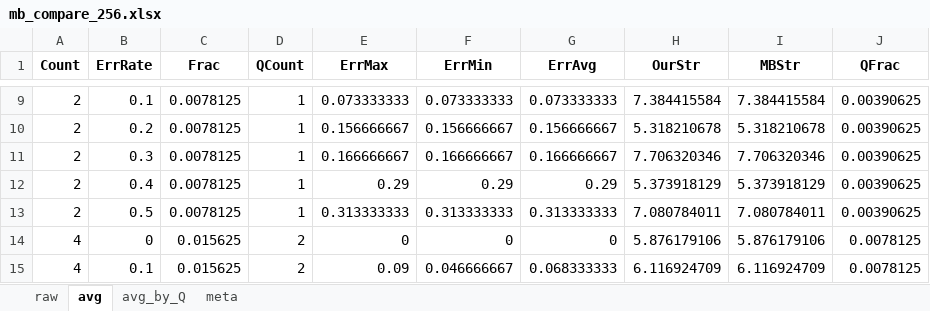
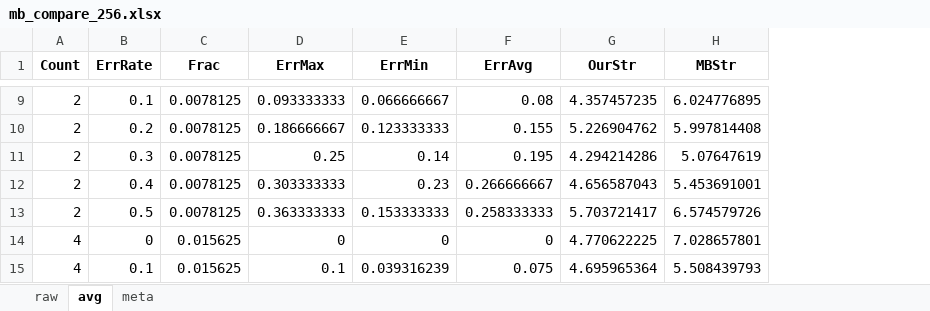
Before and after one commit to bibekmaharjan77/DDP-Under-Predictions, an Excel workbook: mb_compare_256.xlsx, sheet avg, drawn as a sheet; only a part is shown, gaps mark what is left out; values as stored, in another font and other column widths than the file's, no borders; removed rows and columns are numbered as before the commit, all else as after; the diff covers the shown part only; the diff names each change by its address in the sheet, - before the commit and + after, or states it on an @@ line.

```diff
--- a/mb_compare_256.xlsx (sheet avg)
+++ b/mb_compare_256.xlsx (sheet avg)
-sheet tab: avg_by_Q
-column D (QCount), rows 9-15: 1 | 1 | 1 | 1 | 1 | 2 | 2
-column J (QFrac), rows 9-15: 0.00390625 | 0.00390625 | 0.00390625 | 0.00390625 | 0.00390625 | 0.0078125 | 0.0078125
-D9 (ErrMax): 0.073333333
+D9 (ErrMax): 0.093333333
-E9 (ErrMin): 0.073333333
+E9 (ErrMin): 0.066666667
-F9 (ErrAvg): 0.073333333
+F9 (ErrAvg): 0.08
-G9 (OurStr): 7.384415584
+G9 (OurStr): 4.357457235
-H9 (MBStr): 7.384415584
+H9 (MBStr): 6.024776895
-D10 (ErrMax): 0.156666667
+D10 (ErrMax): 0.186666667
-E10 (ErrMin): 0.156666667
+E10 (ErrMin): 0.123333333
-F10 (ErrAvg): 0.156666667
+F10 (ErrAvg): 0.155
-G10 (OurStr): 5.318210678
+G10 (OurStr): 5.226904762
-H10 (MBStr): 5.318210678
+H10 (MBStr): 5.997814408
-D11 (ErrMax): 0.166666667
+D11 (ErrMax): 0.25
-E11 (ErrMin): 0.166666667
+E11 (ErrMin): 0.14
-F11 (ErrAvg): 0.166666667
+F11 (ErrAvg): 0.195
-G11 (OurStr): 7.706320346
+G11 (OurStr): 4.294214286
-H11 (MBStr): 7.706320346
+H11 (MBStr): 5.07647619
-D12 (ErrMax): 0.29
+D12 (ErrMax): 0.303333333
-E12 (ErrMin): 0.29
+E12 (ErrMin): 0.23
-F12 (ErrAvg): 0.29
+F12 (ErrAvg): 0.266666667
-G12 (OurStr): 5.373918129
+G12 (OurStr): 4.656587043
-H12 (MBStr): 5.373918129
+H12 (MBStr): 5.453691001
-D13 (ErrMax): 0.313333333
+D13 (ErrMax): 0.363333333
-E13 (ErrMin): 0.313333333
+E13 (ErrMin): 0.153333333
-F13 (ErrAvg): 0.313333333
+F13 (ErrAvg): 0.258333333
-G13 (OurStr): 7.080784011
+G13 (OurStr): 5.703721417
-H13 (MBStr): 7.080784011
+H13 (MBStr): 6.574579726
-G14 (OurStr): 5.876179106
+G14 (OurStr): 4.770622225
-H14 (MBStr): 5.876179106
+H14 (MBStr): 7.028657801
-D15 (ErrMax): 0.09
+D15 (ErrMax): 0.1
-E15 (ErrMin): 0.046666667
+E15 (ErrMin): 0.039316239
-F15 (ErrAvg): 0.068333333
+F15 (ErrAvg): 0.075
-G15 (OurStr): 6.116924709
+G15 (OurStr): 4.695965364
-H15 (MBStr): 6.116924709
+H15 (MBStr): 5.508439793
```
Also changed, not shown: 170 edited cells elsewhere in this sheet, sheet raw, sheet meta, 7 other files.
